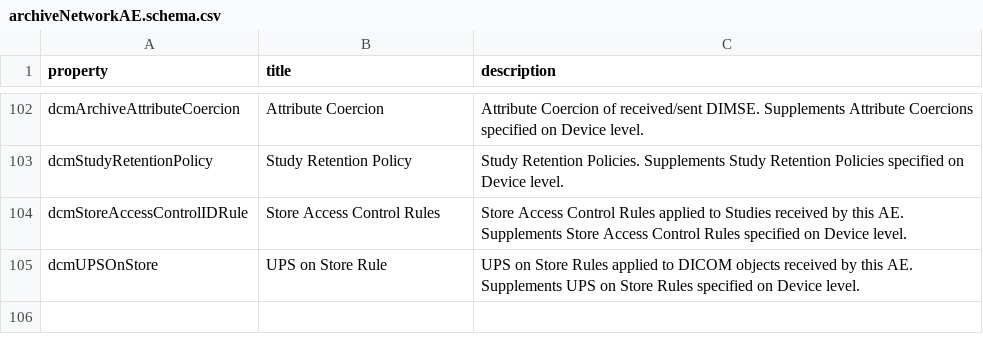
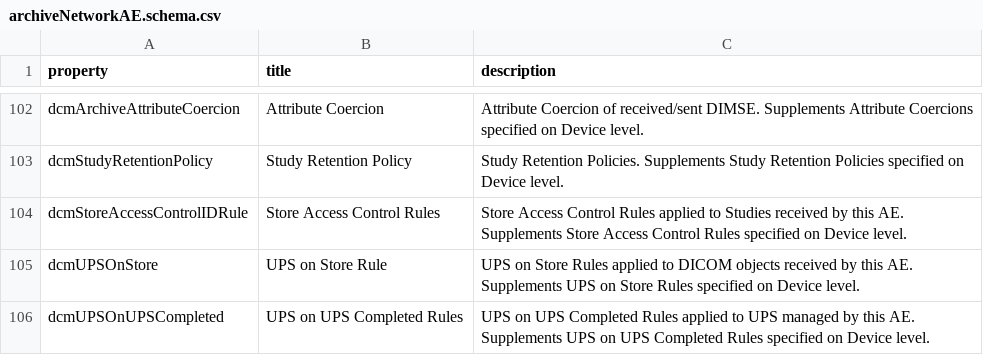
Before and after one commit to dcm4che/dcm4chee-arc-lang, a CSV file: src/csv/archiveNetworkAE.schema.csv, drawn as a sheet; only a part is shown, gaps mark what is left out.

```diff
--- a/src/csv/archiveNetworkAE.schema.csv
+++ b/src/csv/archiveNetworkAE.schema.csv
@@ -105 +105,2 @@
 "dcmUPSOnStore","UPS on Store Rule","UPS on Store Rules applied to DICOM objects received by this AE. Supplements UPS on Store Rules specified on Device level."
+"dcmUPSOnUPSCompleted","UPS on UPS Completed Rules","UPS on UPS Completed Rules applied to UPS managed by this AE. Supplements UPS on UPS Completed Rules specified on Device level."
```
Also changed, not shown: src/csv/archiveDevice.schema.csv, 4 other files.
